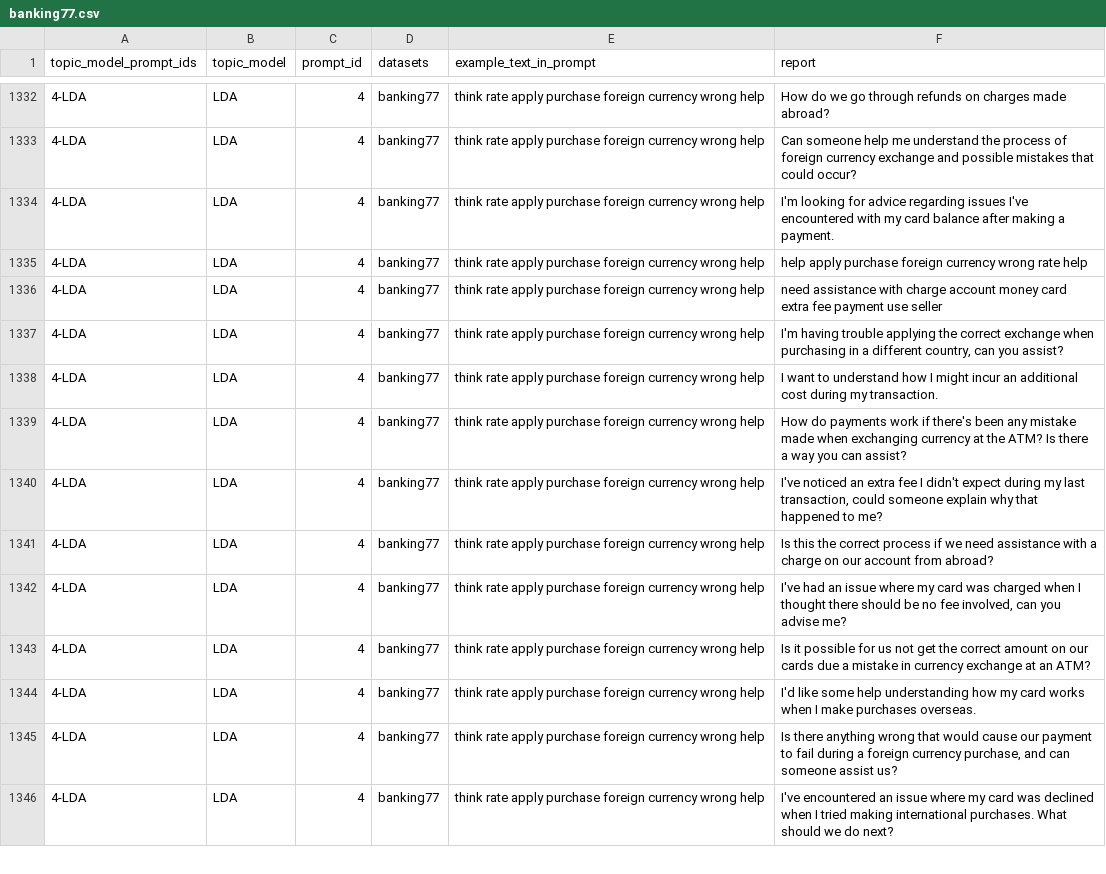
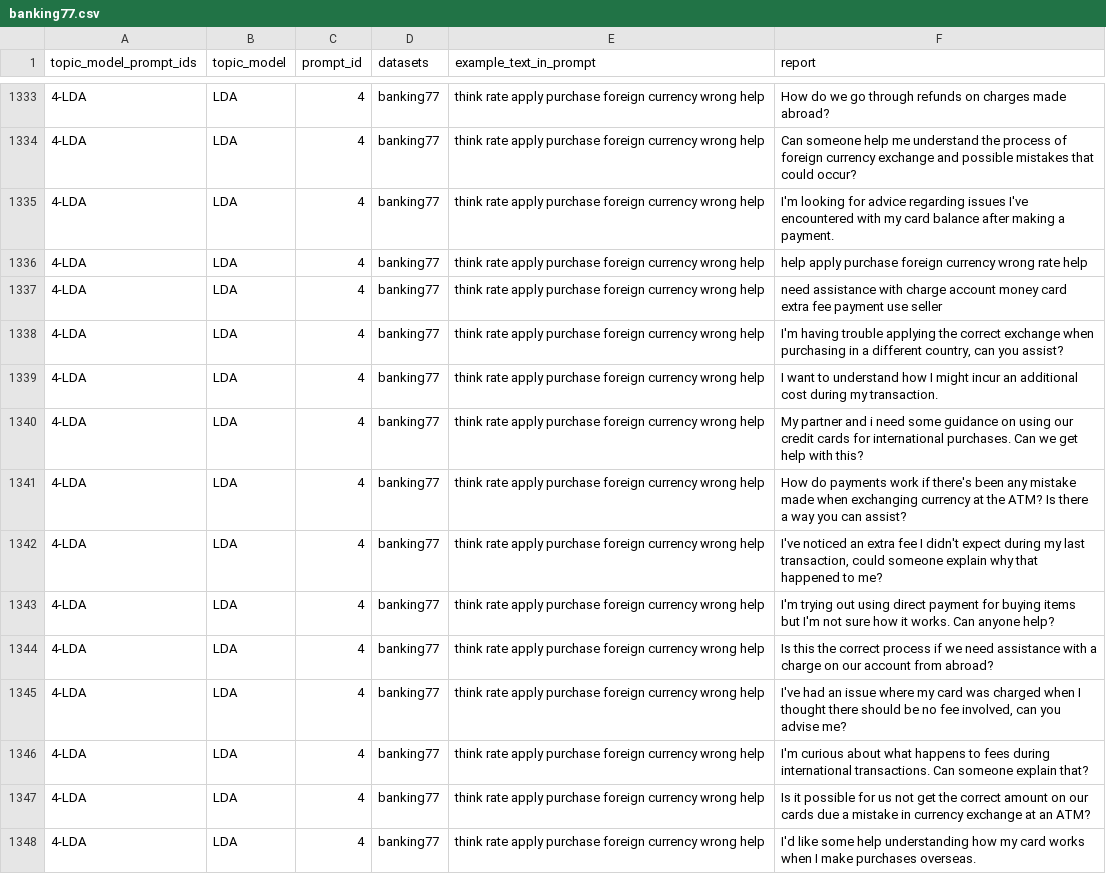
Before and after one commit to isabel-ronan/localSyntheticData, a CSV file: dataGeneration/processedData/banking77.csv, drawn as a sheet; only a part is shown, gaps mark what is left out; the shorter side is filled out with more unchanged rows; the diff covers the shown part only.

```diff
--- a/dataGeneration/processedData/banking77.csv
+++ b/dataGeneration/processedData/banking77.csv
@@ -1338,6 +1339,9 @@
 "4-LDA","LDA","4","banking77","think rate apply purchase foreign currency wrong help","I want to understand how I might incur an additional cost during my transaction."
+"4-LDA","LDA","4","banking77","think rate apply purchase foreign currency wrong help","My partner and i need some guidance on using our credit cards for international purchases. Can we get help with this?"
 "4-LDA","LDA","4","banking77","think rate apply purchase foreign currency wrong help","How do payments work if there's been any mistake made when exchanging currency at the ATM? Is there a way you can assist?"
 "4-LDA","LDA","4","banking77","think rate apply purchase foreign currency wrong help","I've noticed an extra fee I didn't expect during my last transaction, could someone explain why that happened to me?"
+"4-LDA","LDA","4","banking77","think rate apply purchase foreign currency wrong help","I'm trying out using direct payment for buying items but I'm not sure how it works. Can anyone help?"
 "4-LDA","LDA","4","banking77","think rate apply purchase foreign currency wrong help","Is this the correct process if we need assistance with a charge on our account from abroad?"
 "4-LDA","LDA","4","banking77","think rate apply purchase foreign currency wrong help","I've had an issue where my card was charged when I thought there should be no fee involved, can you advise me?"
+"4-LDA","LDA","4","banking77","think rate apply purchase foreign currency wrong help","I'm curious about what happens to fees during international transactions. Can someone explain that?"
 "4-LDA","LDA","4","banking77","think rate apply purchase foreign currency wrong help","Is it possible for us not get the correct amount on our cards due a mistake in currency exchange at an ATM?"
```
Also changed, not shown: 4 added rows elsewhere in this file, dataGeneration/processedData/clinc150.csv, dataGeneration/processedData/yahoo.csv, 20 other files.
